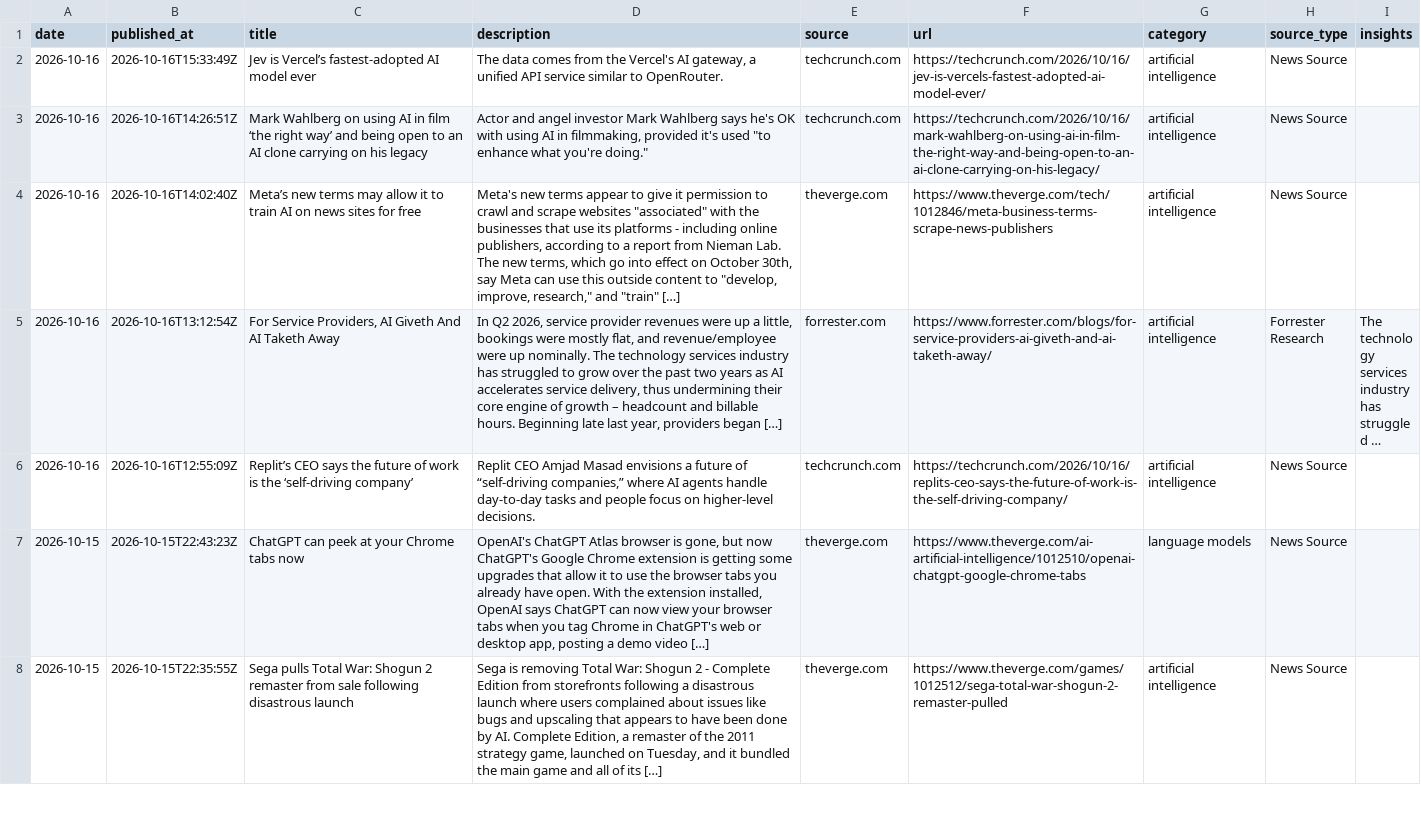
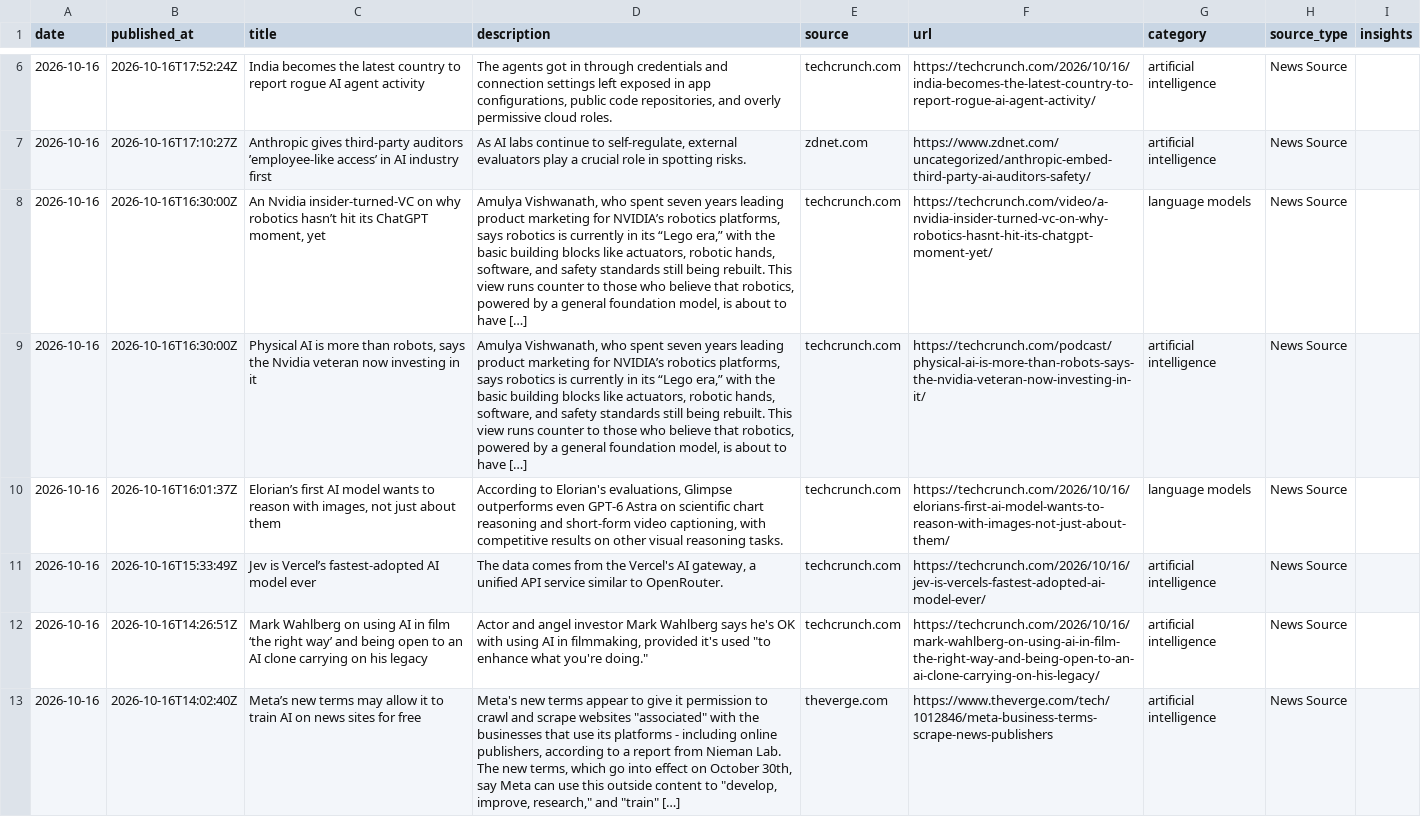
Before and after one commit to StevieSimsII/AiNewsDaily, a CSV file: docs/data/ai_news.csv, drawn as a sheet; only a part is shown, gaps mark what is left out; the shorter side is filled out with more unchanged rows; long unchanged cells end in …; the diff covers the shown part only; the diff names each change by its address in the sheet, - before the commit and + after, or states it on an @@ line.

```diff
--- a/docs/data/ai_news.csv
+++ b/docs/data/ai_news.csv
+row 6: 2026-10-16 | 2026-10-16T17:52:24Z | India becomes the latest country to report rogue AI agent activity | The agents got in through credentials and connection settings left exposed in app configurations, public code repositories, and overly permissive cloud roles. | techcrunch.com | https://techcrunch.com/2026/10/16/india-becomes-the-latest-country-to-report-rogue-ai-agent-activity/ | artificial intelligence | News Source
+row 7: 2026-10-16 | 2026-10-16T17:10:27Z | Anthropic gives third-party auditors ’employee-like access’ in AI industry first | As AI labs continue to self-regulate, external evaluators play a crucial role in spotting risks. | zdnet.com | https://www.zdnet.com/uncategorized/anthropic-embed-third-party-ai-auditors-safety/ | artificial intelligence | News Source
+row 8: 2026-10-16 | 2026-10-16T16:30:00Z | An Nvidia insider-turned-VC on why robotics hasn’t hit its ChatGPT moment, yet | Amulya Vishwanath, who spent seven years leading product marketing for NVIDIA’s robotics platforms, says robotics is currently in its “Lego era,” with the basic building blocks like actuators, robotic hands, software, and safety standards still being rebuilt. This view runs counter to those who believe that robotics, powered by a general foundation model, is about to have […] | techcrunch.com | https://techcrunch.com/video/a-nvidia-insider-turned-vc-on-why-robotics-hasnt-hit-its-chatgpt-moment-yet/ | language models | News Source
+row 9: 2026-10-16 | 2026-10-16T16:30:00Z | Physical AI is more than robots, says the Nvidia veteran now investing in it | Amulya Vishwanath, who spent seven years leading product marketing for NVIDIA’s robotics platforms, says robotics is currently in its “Lego era,” with the basic building blocks like actuators, robotic hands, software, and safety standards still being rebuilt. This view runs counter to those who believe that robotics, powered by a general foundation model, is about to have […] | techcrunch.com | https://techcrunch.com/podcast/physical-ai-is-more-than-robots-says-the-nvidia-veteran-now-investing-in-it/ | artificial intelligence | News Source
+row 10: 2026-10-16 | 2026-10-16T16:01:37Z | Elorian’s first AI model wants to reason with images, not just about them | According to Elorian's evaluations, Glimpse outperforms even GPT-6 Astra on scientific chart reasoning and short-form video captioning, with competitive results on other visual reasoning tasks. | techcrunch.com | https://techcrunch.com/2026/10/16/elorians-first-ai-model-wants-to-reason-with-images-not-just-about-them/ | language models | News Source
```
Also changed, not shown: 4 added rows elsewhere in this file, 4 other files.
